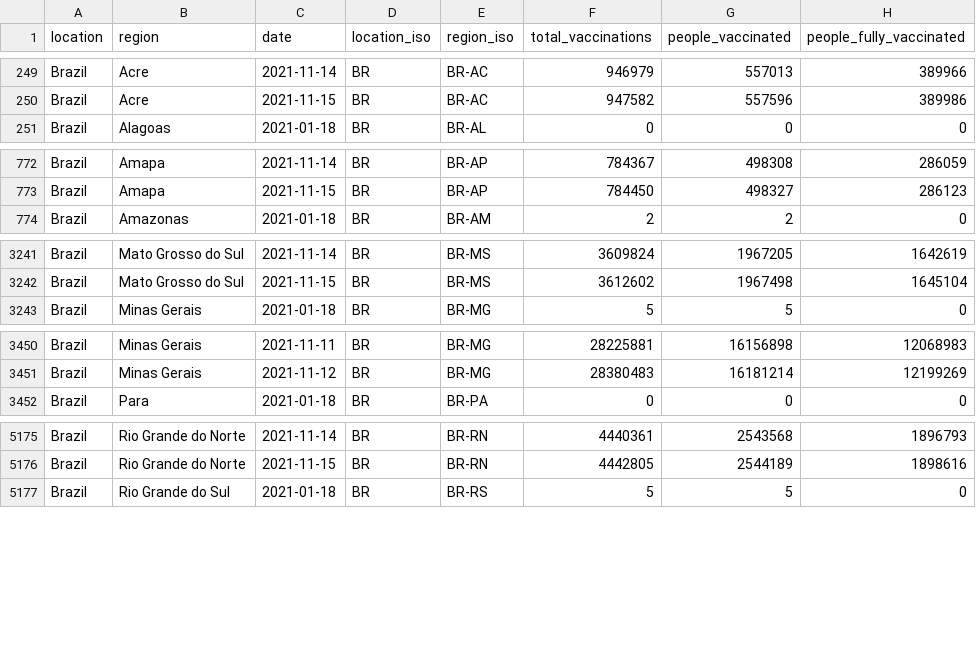
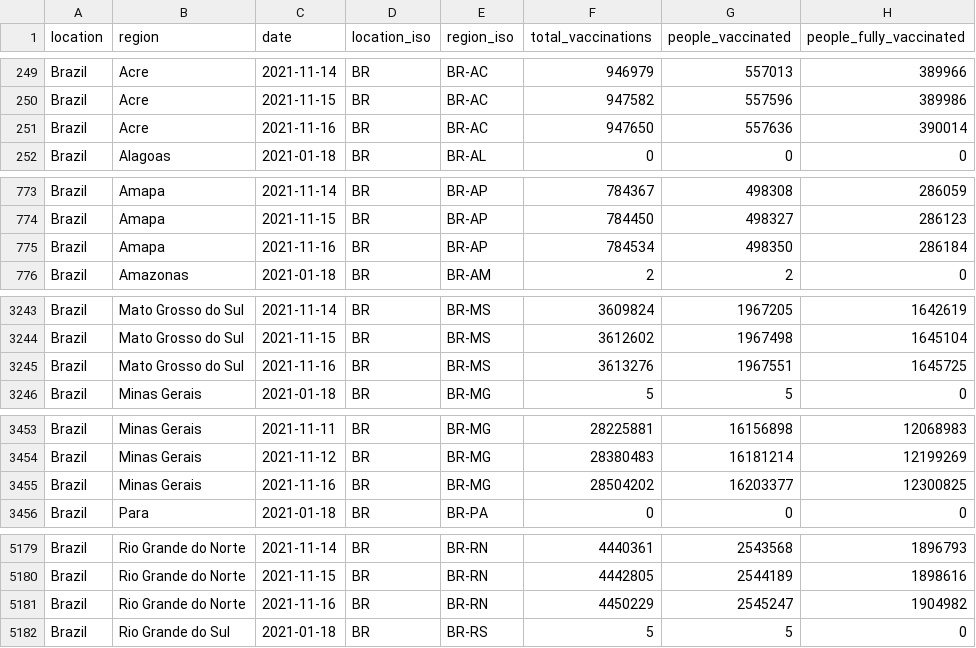
Before and after one commit to sociepy/covid19-vaccination-subnational, a CSV file: data/countries/Brazil.csv, drawn as a sheet; only a part is shown, gaps mark what is left out; the diff covers the shown part only; the diff names each change by its address in the sheet, - before the commit and + after, or states it on an @@ line.

```diff
--- a/data/countries/Brazil.csv
+++ b/data/countries/Brazil.csv
+row 251: Brazil | Acre | 2021-11-16 | BR | BR-AC | 947650 | 557636 | 390014
+row 775: Brazil | Amapa | 2021-11-16 | BR | BR-AP | 784534 | 498350 | 286184
+row 3245: Brazil | Mato Grosso do Sul | 2021-11-16 | BR | BR-MS | 3613276 | 1967551 | 1645725
+row 3455: Brazil | Minas Gerais | 2021-11-16 | BR | BR-MG | 28504202 | 16203377 | 12300825
+row 5181: Brazil | Rio Grande do Norte | 2021-11-16 | BR | BR-RN | 4450229 | 2545247 | 1904982
```
Also changed, not shown: 5 added rows elsewhere in this file, data/countries/Denmark.csv, data/countries/France.csv, 21 other files.
